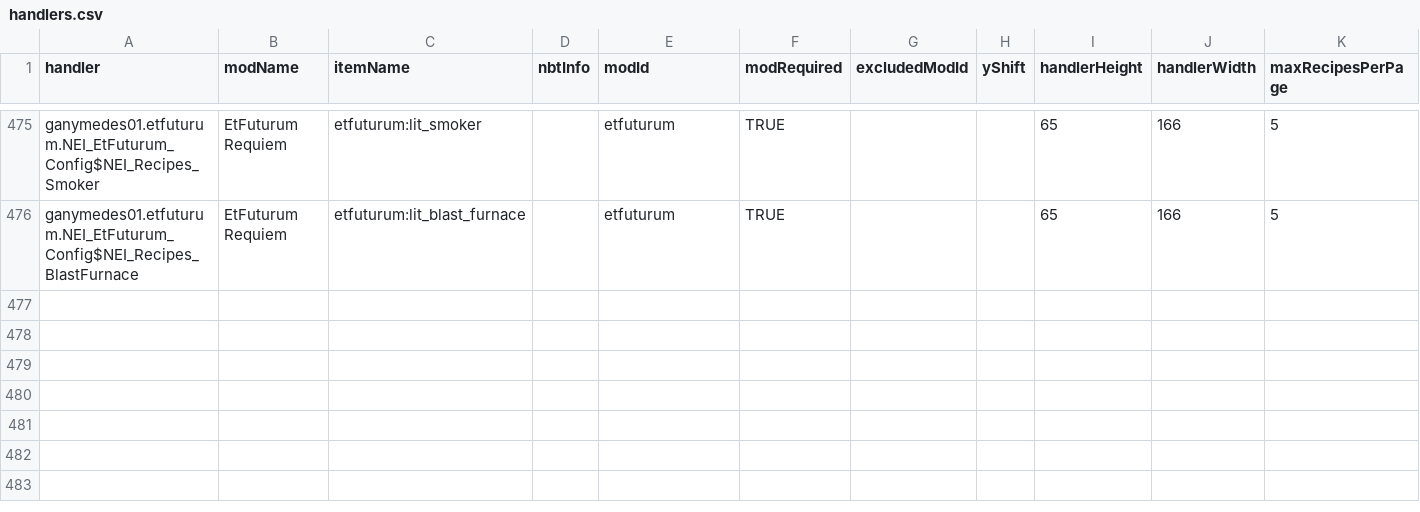
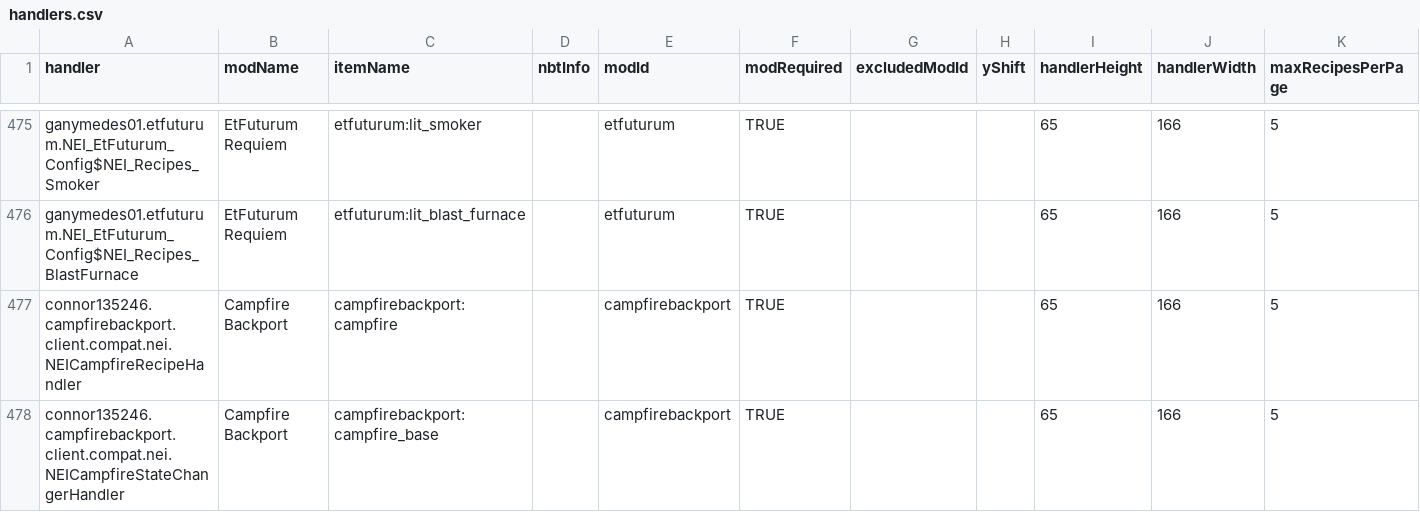
Before and after one commit to GTMEGA/NotEnoughItems, a CSV file: src/main/resources/assets/nei/csv/handlers.csv, drawn as a sheet; only a part is shown, gaps mark what is left out; rows hold the shown columns only; the diff names each change by its address in the sheet, - before the commit and + after, or states it on an @@ line.

```diff
--- a/src/main/resources/assets/nei/csv/handlers.csv
+++ b/src/main/resources/assets/nei/csv/handlers.csv
+row 477: connor135246.campfirebackport.client.compat.nei.NEICampfireRecipeHandler | Campfire Backport | campfirebackport:campfire |  | campfirebackport | TRUE |  |  | 65 | 166 | 5
+row 478: connor135246.campfirebackport.client.compat.nei.NEICampfireStateChangerHandler | Campfire Backport | campfirebackport:campfire_base |  | campfirebackport | TRUE |  |  | 65 | 166 | 5
```
Also changed, not shown: src/main/resources/assets/nei/csv/catalysts.csv.
